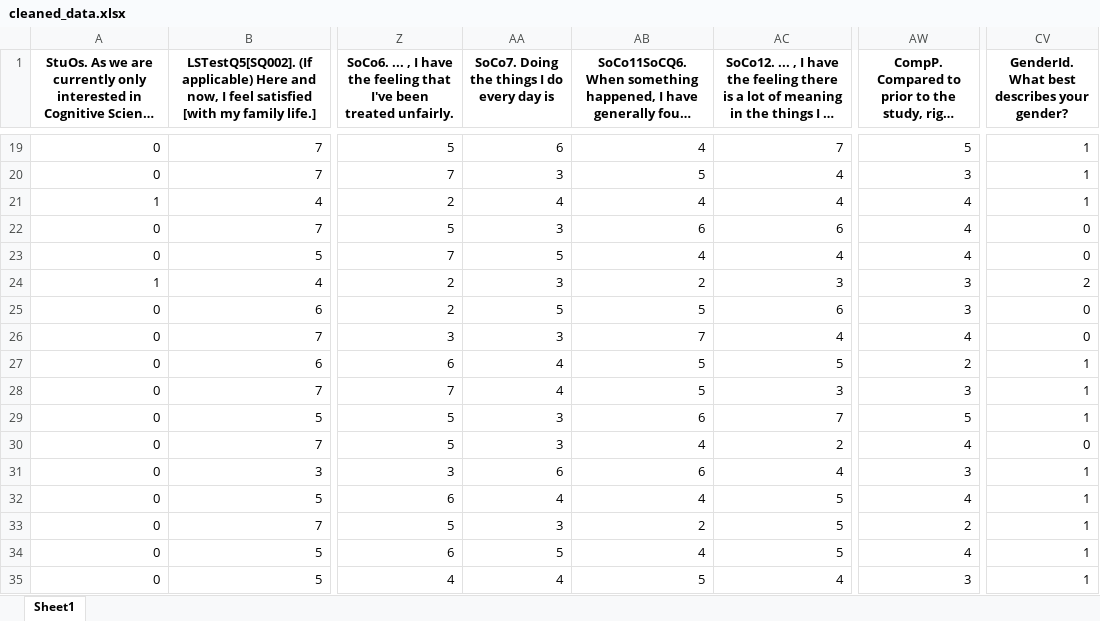
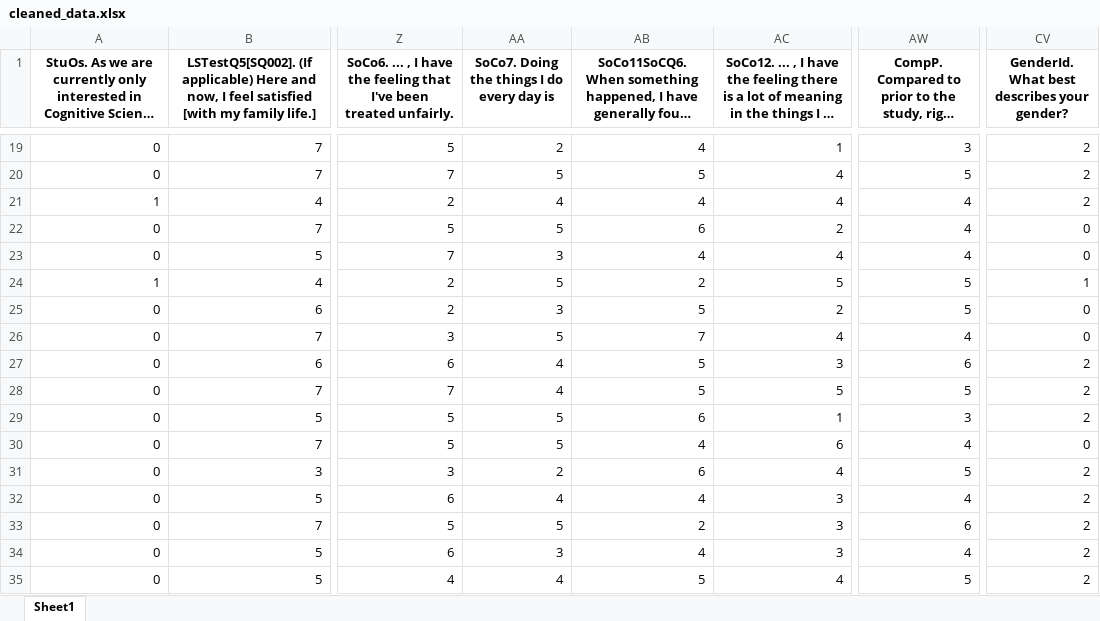
Before and after one commit to msokol99/Wellbeing-data-analysis, an Excel workbook: cleaned_data.xlsx, sheet Sheet1, drawn as a sheet; only a part is shown, gaps mark what is left out; long unchanged cells end in …; values as stored, in another font and other column widths than the file's, no borders; the diff covers the shown part only; the diff names each change by its address in the sheet, - before the commit and + after, or states it on an @@ line.

```diff
--- a/cleaned_data.xlsx (sheet Sheet1)
+++ b/cleaned_data.xlsx (sheet Sheet1)
-AA19: 6
+AA19: 2
-AC19: 7
+AC19: 1
-AW19: 5
+AW19: 3
-CV19:CV21: 1
+CV19:CV21: 2
-AA20: 3
+AA20: 5
-AW20: 3
+AW20: 5
-AA22: 3
+AA22: 5
-AC22: 6
+AC22: 2
-AA23: 5
+AA23: 3
-AA24: 3
+AA24: 5
-AC24: 3
+AC24: 5
-AW24:AW25: 3
+AW24:AW25: 5
-CV24: 2
+CV24: 1
-AA25: 5
+AA25: 3
-AC25: 6
+AC25: 2
-AA26: 3
+AA26: 5
-AC27: 5
+AC27: 3
-AW27: 2
+AW27: 6
-CV27:CV29: 1
+CV27:CV29: 2
-AC28: 3
+AC28: 5
-AW28: 3
+AW28: 5
-AA29:AA30: 3
+AA29:AA30: 5
-AC29: 7
+AC29: 1
-AW29: 5
+AW29: 3
-AC30: 2
+AC30: 6
-AA31: 6
+AA31: 2
-AW31: 3
+AW31: 5
-CV31:CV35: 1
+CV31:CV35: 2
-AC32:AC34: 5
+AC32:AC34: 3
-AA33: 3
+AA33: 5
-AW33: 2
+AW33: 6
-AA34: 5
+AA34: 3
-AW35: 3
+AW35: 5
```
Also changed, not shown: 148 edited cells elsewhere in this sheet, new_results_survey_excel.xlsx, question_list.xlsx, 11 other files.
